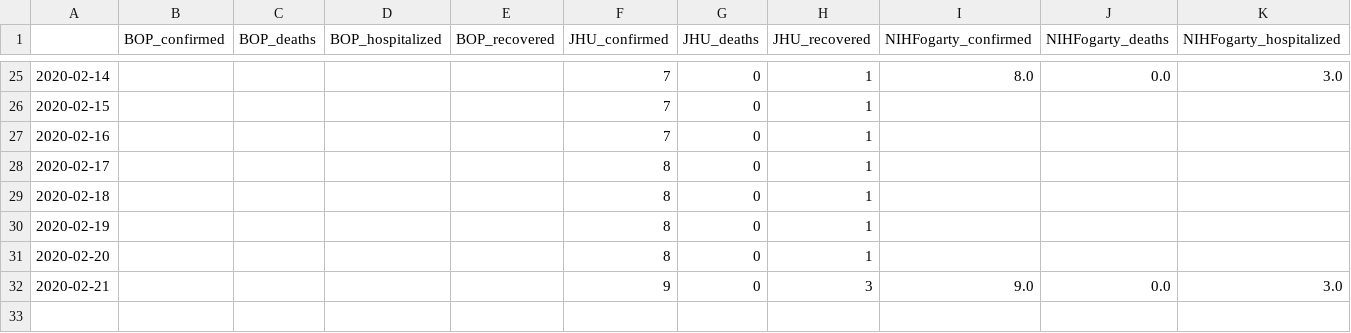
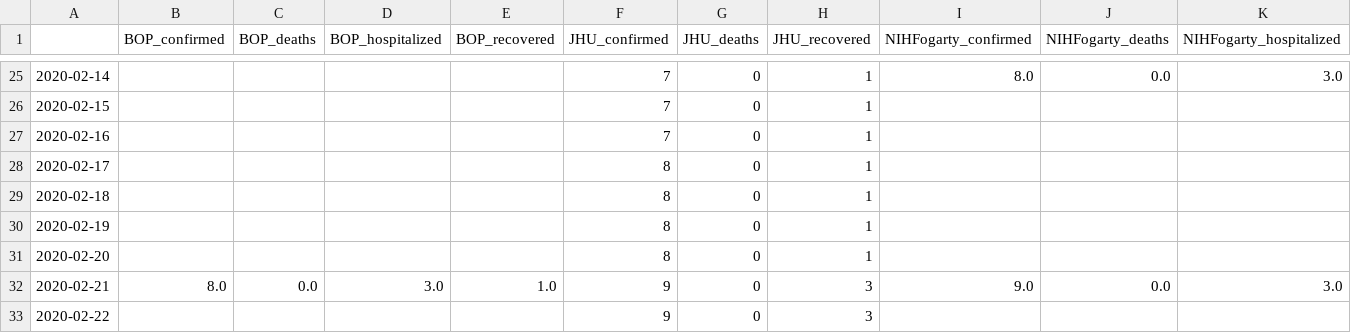
Before and after one commit to SchlittDataSci/SchlittDataSci.github.io, a CSV file: data/tables/Canada_merged_daily.csv, drawn as a sheet; only a part is shown, gaps mark what is left out; rows hold the shown columns only; the diff names each change by its address in the sheet, - before the commit and + after, or states it on an @@ line.

```diff
--- a/data/tables/Canada_merged_daily.csv
+++ b/data/tables/Canada_merged_daily.csv
-B32 (BOP_confirmed): (empty)
+B32 (BOP_confirmed): 8.0
-C32 (BOP_deaths): (empty)
+C32 (BOP_deaths): 0.0
-D32 (BOP_hospitalized): (empty)
+D32 (BOP_hospitalized): 3.0
-E32 (BOP_recovered): (empty)
+E32 (BOP_recovered): 1.0
+row 33: 2020-02-22 |  |  |  |  | 9 | 0 | 3
```
Also changed, not shown: data/tables/Australia_merged_daily.csv, data/tables/Australia_sitrep.csv, 32 other files.
